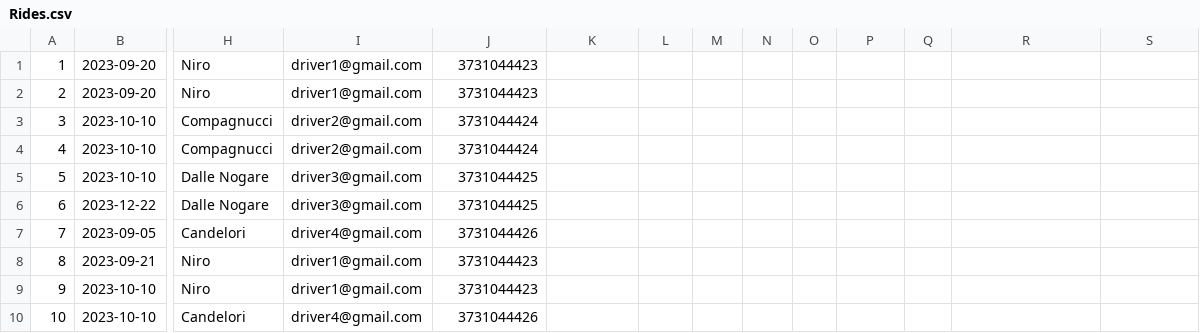
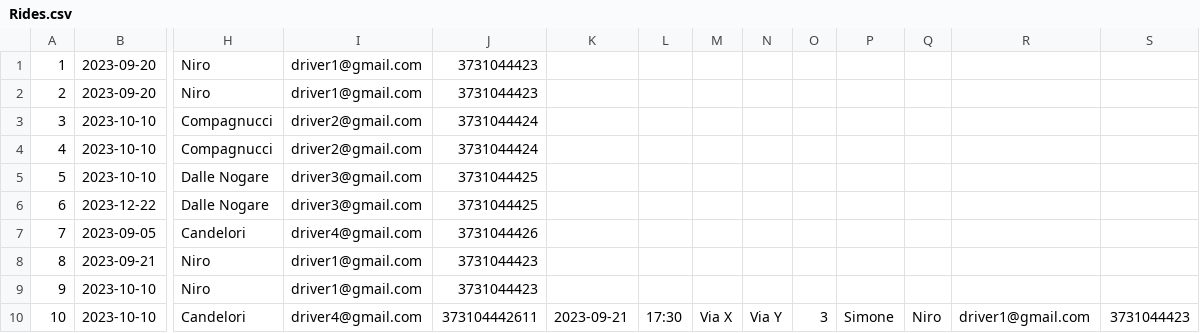
Before and after one commit to simoneniro17/CampusCarpool, a CSV file: src/main/res/Rides.csv, drawn as a sheet; only a part is shown, gaps mark what is left out; the diff names each change by its address in the sheet, - before the commit and + after, or states it on an @@ line.

```diff
--- a/src/main/res/Rides.csv
+++ b/src/main/res/Rides.csv
-J10: 3731044426
+J10: 373104442611
-K10: (empty)
+K10: 2023-09-21
-L10: (empty)
+L10: 17:30
-M10: (empty)
+M10: Via X
-N10: (empty)
+N10: Via Y
-O10: (empty)
+O10: 3
-P10: (empty)
+P10: Simone
-Q10: (empty)
+Q10: Niro
-R10: (empty)
+R10: driver1@gmail.com
-S10: (empty)
+S10: 3731044423
```
Also changed, not shown: 1 other file.
